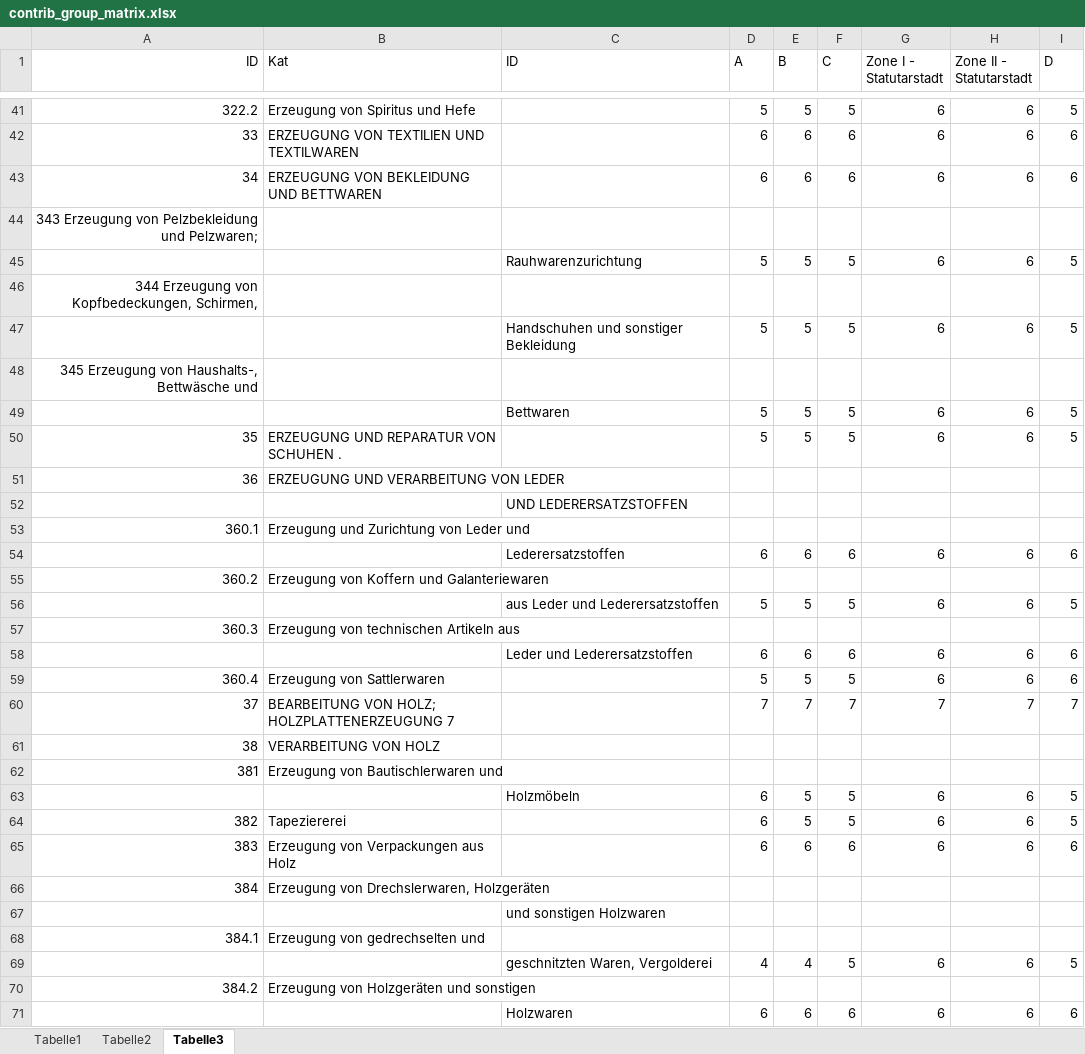
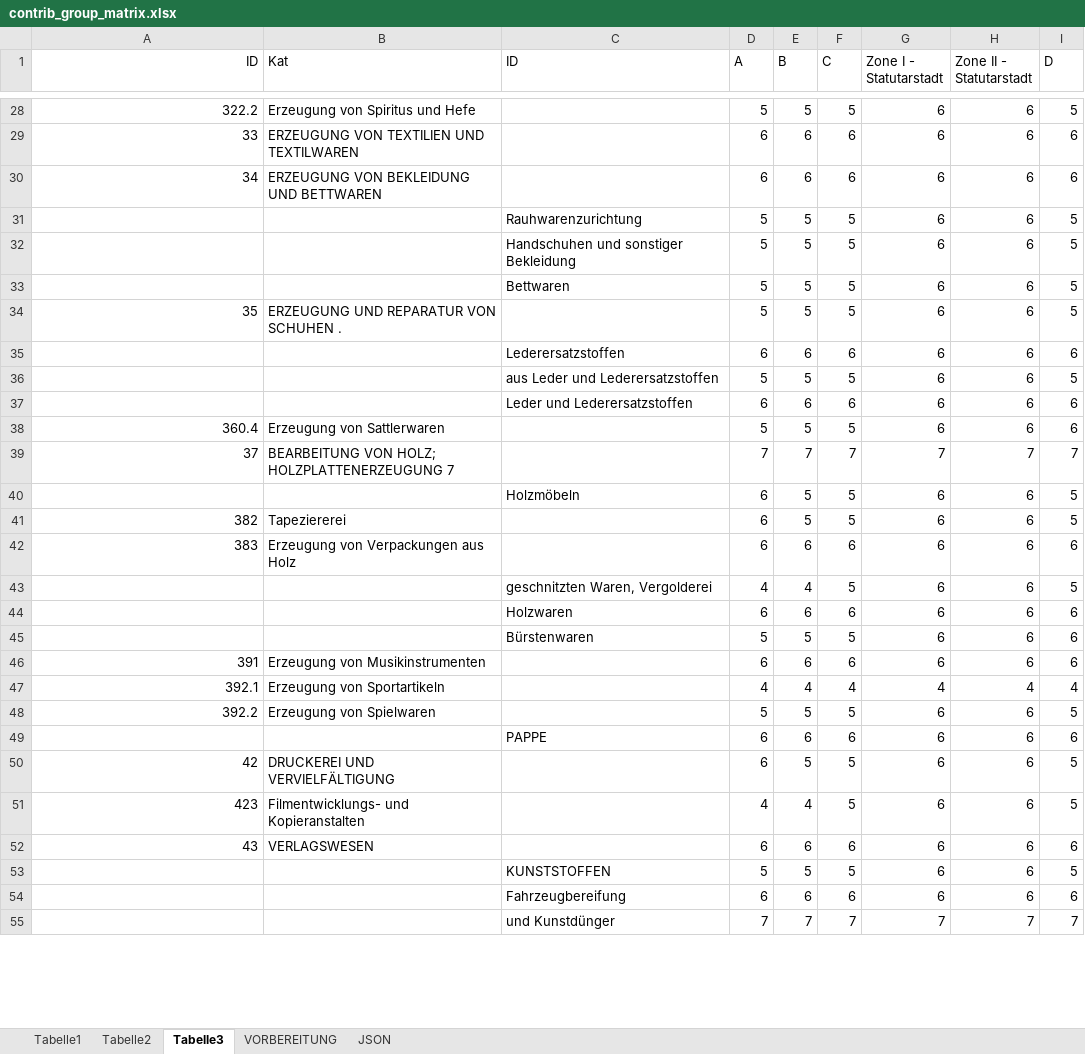
Before and after one commit to FlorianSchnitzhofer/digital-twins-administrative-law-tourism-levy, an Excel workbook: src/helper/contrib_group_matrix.xlsx, sheet Tabelle3, drawn as a sheet; only a part is shown, gaps mark what is left out; the shorter side is filled out with more unchanged rows; values as stored, in another font and other column widths than the file's, no borders; the diff covers the shown part only; the diff names each change by its address in the sheet, - before the commit and + after, or states it on an @@ line.

```diff
--- a/src/helper/contrib_group_matrix.xlsx (sheet Tabelle3)
+++ b/src/helper/contrib_group_matrix.xlsx (sheet Tabelle3)
+sheet tab: VORBEREITUNG
+sheet tab: JSON
-row 44: 343 Erzeugung von Pelzbekleidung und Pelzwaren;
-row 46: 344 Erzeugung von Kopfbedeckungen, Schirmen,
-row 48: 345 Erzeugung von Haushalts-, Bettwäsche und
-row 51: 36 | ERZEUGUNG UND VERARBEITUNG VON LEDER
-row 52:  |  | UND LEDERERSATZSTOFFEN
-row 53: 360.1 | Erzeugung und Zurichtung von Leder und
-row 55: 360.2 | Erzeugung von Koffern und Galanteriewaren
-row 57: 360.3 | Erzeugung von technischen Artikeln aus
-row 61: 38 | VERARBEITUNG VON HOLZ
-row 62: 381 | Erzeugung von Bautischlerwaren und
-row 66: 384 | Erzeugung von Drechslerwaren, Holzgeräten
-row 67:  |  | und sonstigen Holzwaren
-row 68: 384.1 | Erzeugung von gedrechselten und
-row 70: 384.2 | Erzeugung von Holzgeräten und sonstigen
```
Also changed, not shown: 173 removed rows and cell formats elsewhere in this sheet, 2 other files.
